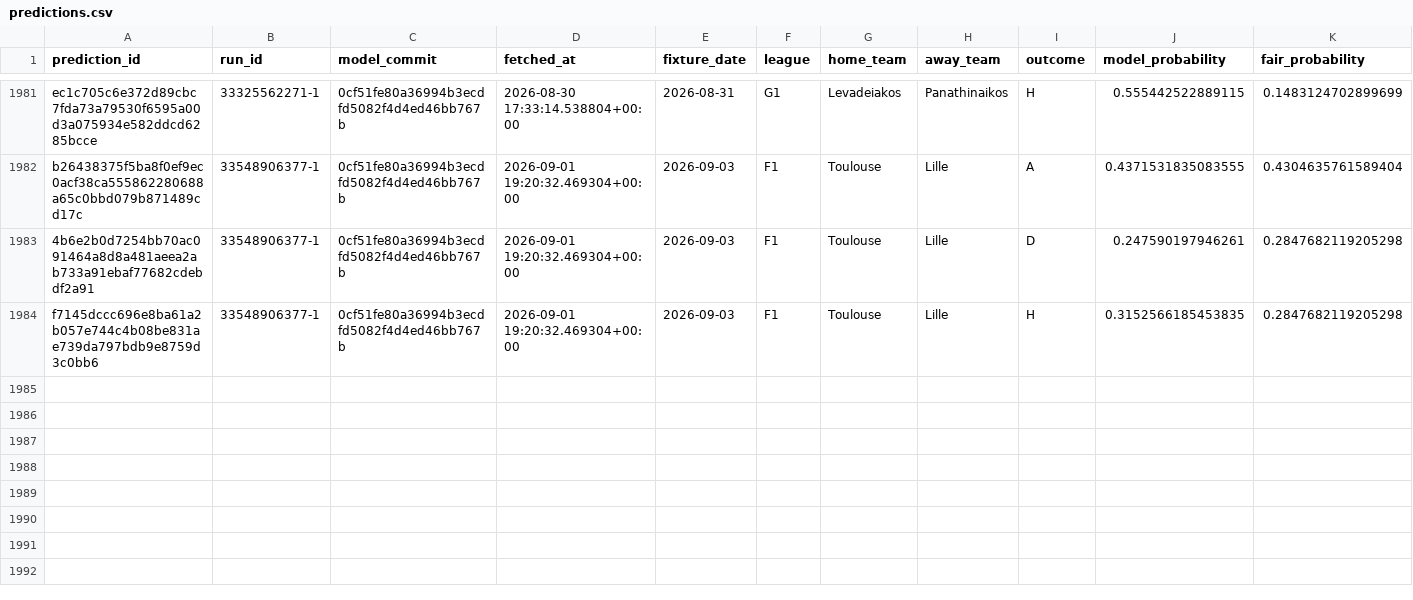
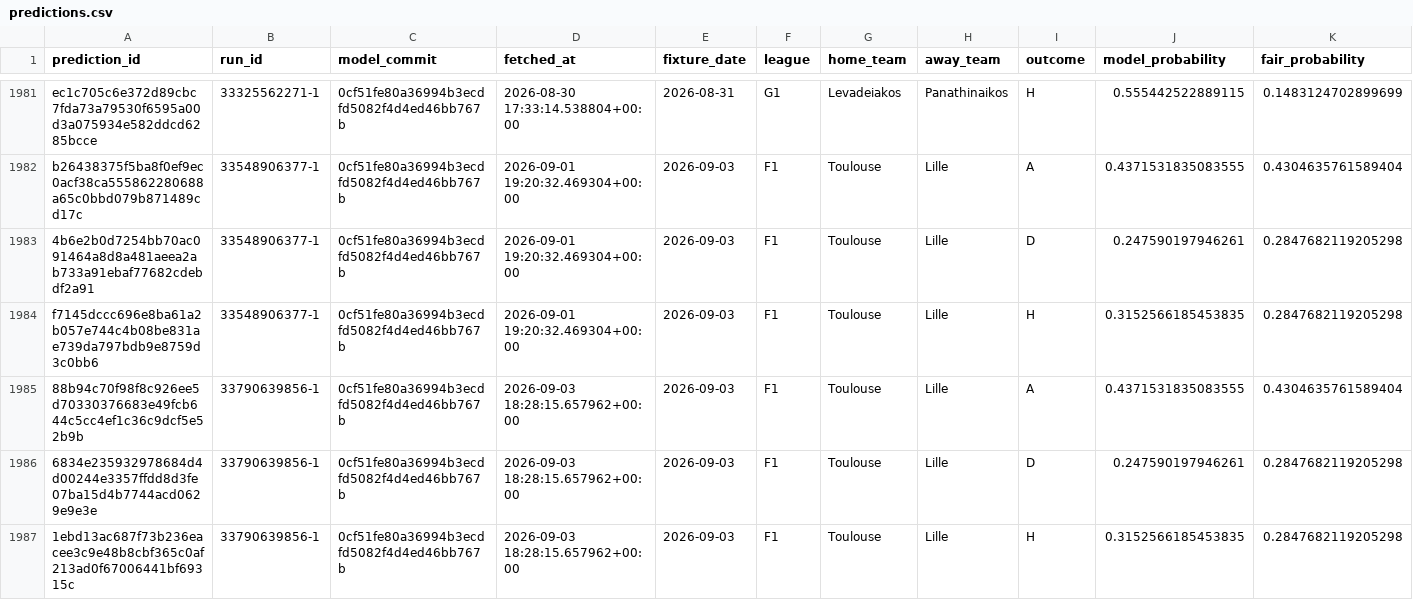
Before and after one commit to kaspersgit/football-prediction-autoresearch, a CSV file: data/shadow/predictions.csv, drawn as a sheet; only a part is shown, gaps mark what is left out; rows hold the shown columns only; the diff names each change by its address in the sheet, - before the commit and + after, or states it on an @@ line.

```diff
--- a/data/shadow/predictions.csv
+++ b/data/shadow/predictions.csv
+row 1985: 88b94c70f98f8c926ee5d70330376683e49fcb644c5cc4ef1c36c9dcf5e52b9b | 33790639856-1 | 0cf51fe80a36994b3ecdfd5082f4d4ed46bb767b | 2026-09-03 18:28:15.657962+00:00 | 2026-09-03 | F1 | Toulouse | Lille | A | 0.4371531835083555 | 0.4304635761589404
+row 1986: 6834e235932978684d4d00244e3357ffdd8d3fe07ba15d4b7744acd0629e9e3e | 33790639856-1 | 0cf51fe80a36994b3ecdfd5082f4d4ed46bb767b | 2026-09-03 18:28:15.657962+00:00 | 2026-09-03 | F1 | Toulouse | Lille | D | 0.247590197946261 | 0.2847682119205298
+row 1987: 1ebd13ac687f73b236eacee3c9e48b8cbf365c0af213ad0f67006441bf69315c | 33790639856-1 | 0cf51fe80a36994b3ecdfd5082f4d4ed46bb767b | 2026-09-03 18:28:15.657962+00:00 | 2026-09-03 | F1 | Toulouse | Lille | H | 0.3152566185453835 | 0.2847682119205298
```
